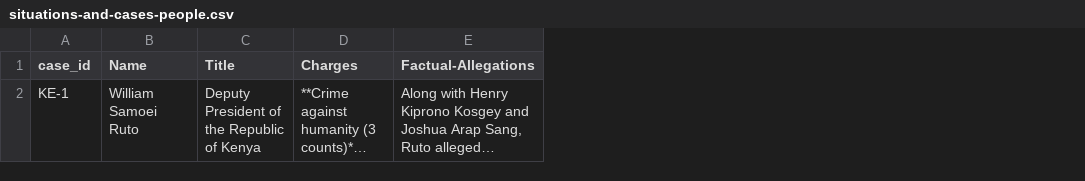
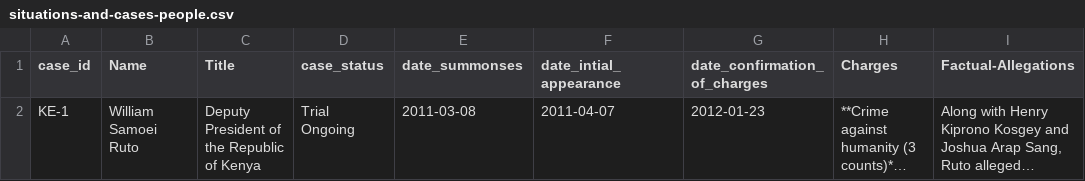
Before and after one commit to theNewDynamic/aba-icc, a CSV file: _data/situations-and-cases-people.csv, drawn as a sheet; only a part is shown; long unchanged cells end in …; the diff covers the shown part only; the diff names each change by its address in the sheet, - before the commit and + after, or states it on an @@ line.

Commit message:
add data points to cases page
Signed-off-by: budparr <budparr@sonnetmedia.net>

```diff
--- a/_data/situations-and-cases-people.csv
+++ b/_data/situations-and-cases-people.csv
+column D (case_status), row 2: Trial Ongoing
+column E (date_summonses), row 2: 2011-03-08
+column F (date_intial_appearance), row 2: 2011-04-07
+column G (date_confirmation_of_charges), row 2: 2012-01-23
```
Also changed, not shown: 3 added rows elsewhere in this file, _data/situations-and-cases-cases.csv, _data/situations-and-cases-countries.csv, 7 other files.
